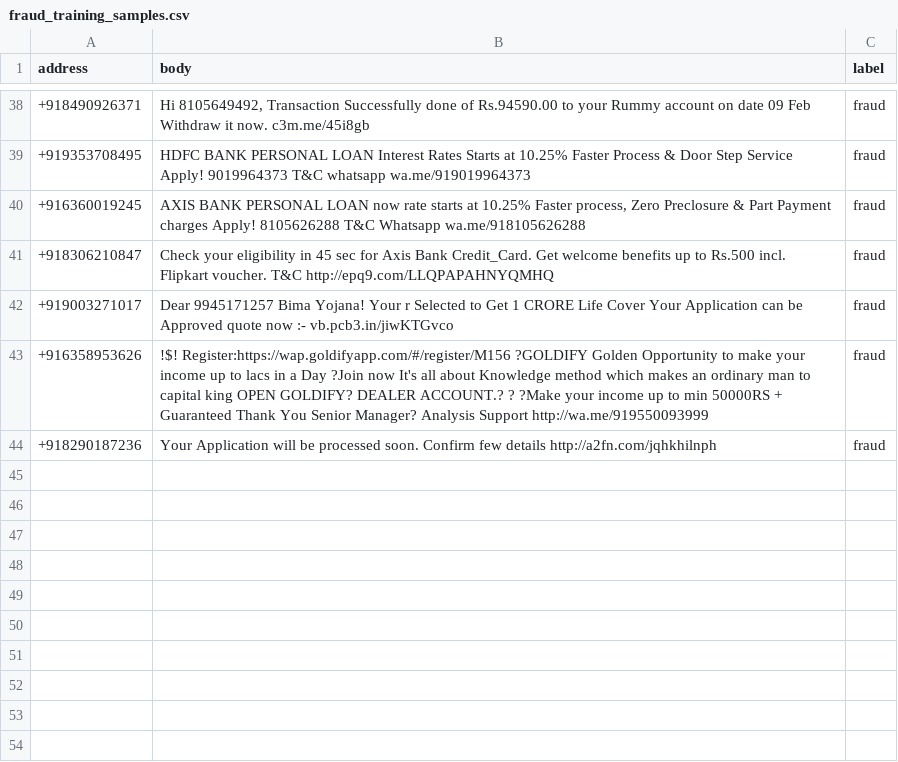
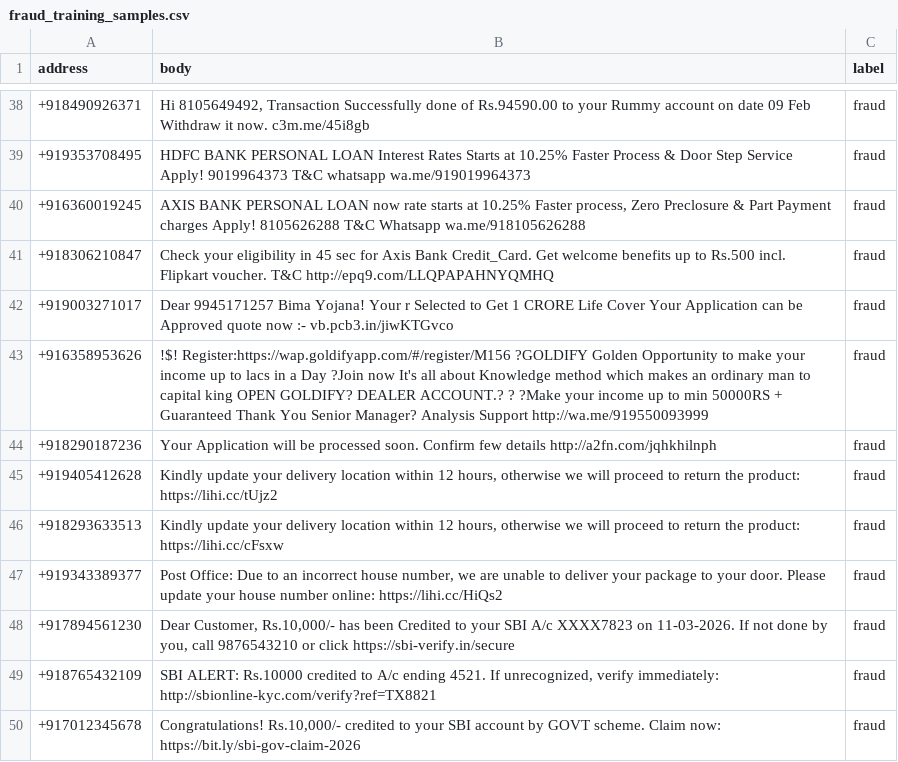
Before and after one commit to iDhanushp/-Smart-Detection-of-Malicious-SMS, a CSV file: datasetgenerateor/fraud_training_samples.csv, drawn as a sheet; only a part is shown, gaps mark what is left out; the diff names each change by its address in the sheet, - before the commit and + after, or states it on an @@ line.

Commit message:
model v4.0: inject 3899-row fraud_master into training (FRAUD weight 177x2.26x), val acc 94.9%, FRAUD precision 98% recall 100%

```diff
--- a/datasetgenerateor/fraud_training_samples.csv
+++ b/datasetgenerateor/fraud_training_samples.csv
+row 45: +919405412628 | Kindly update your delivery location within 12 hours, otherwise we will proceed to return the product: https://lihi.cc/tUjz2 | fraud
+row 46: +918293633513 | Kindly update your delivery location within 12 hours, otherwise we will proceed to return the product: https://lihi.cc/cFsxw | fraud
+row 47: +919343389377 | Post Office: Due to an incorrect house number, we are unable to deliver your package to your door. Please update your house number online: https://lihi.cc/HiQs2 | fraud
+row 48: +917894561230 | Dear Customer, Rs.10,000/- has been Credited to your SBI A/c XXXX7823 on 11-03-2026. If not done by you, call 9876543210 or click https://sbi-verify.in/secure | fraud
+row 49: +918765432109 | SBI ALERT: Rs.10000 credited to A/c ending 4521. If unrecognized, verify immediately: http://sbionline-kyc.com/verify?ref=TX8821 | fraud
+row 50: +917012345678 | Congratulations! Rs.10,000/- credited to your SBI account by GOVT scheme. Claim now: https://bit.ly/sbi-gov-claim-2026 | fraud
```
Also changed, not shown: 3 other files.
